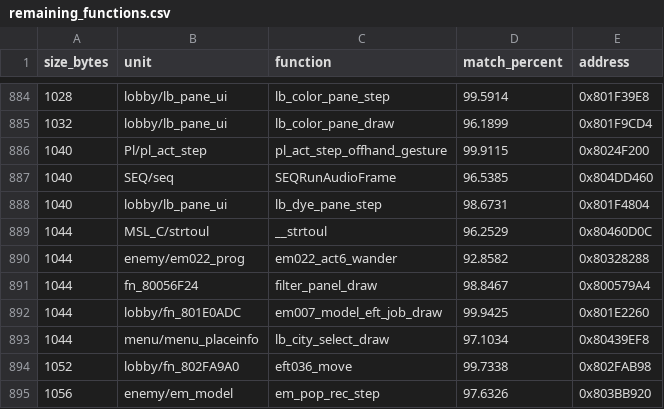
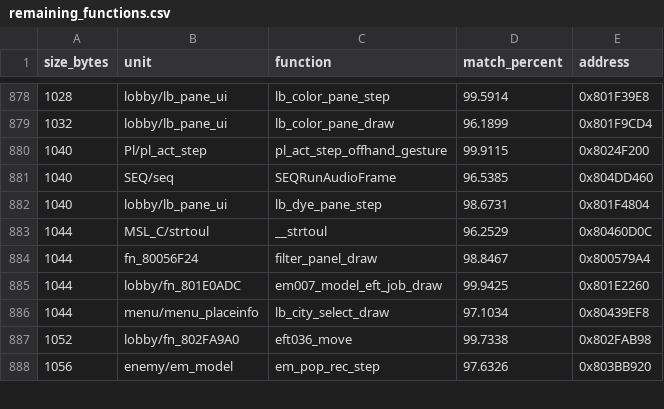
Before and after one commit to InusualZ/mhtri-decomp, a CSV file: remaining_functions.csv, drawn as a sheet; only a part is shown, gaps mark what is left out; the diff covers the shown part only.

```diff
--- a/remaining_functions.csv
+++ b/remaining_functions.csv
@@ -889,3 +883,2 @@ size_bytes,unit,function,match_percent,address
 1044,MSL_C/strtoul,__strtoul,96.2529,0x80460D0C
-1044,enemy/em022_prog,em022_act6_wander,92.8582,0x80328288
 1044,fn_80056F24,filter_panel_draw,98.8467,0x800579A4
```
Also changed, not shown: 6 removed rows elsewhere in this file, 22 other files.
